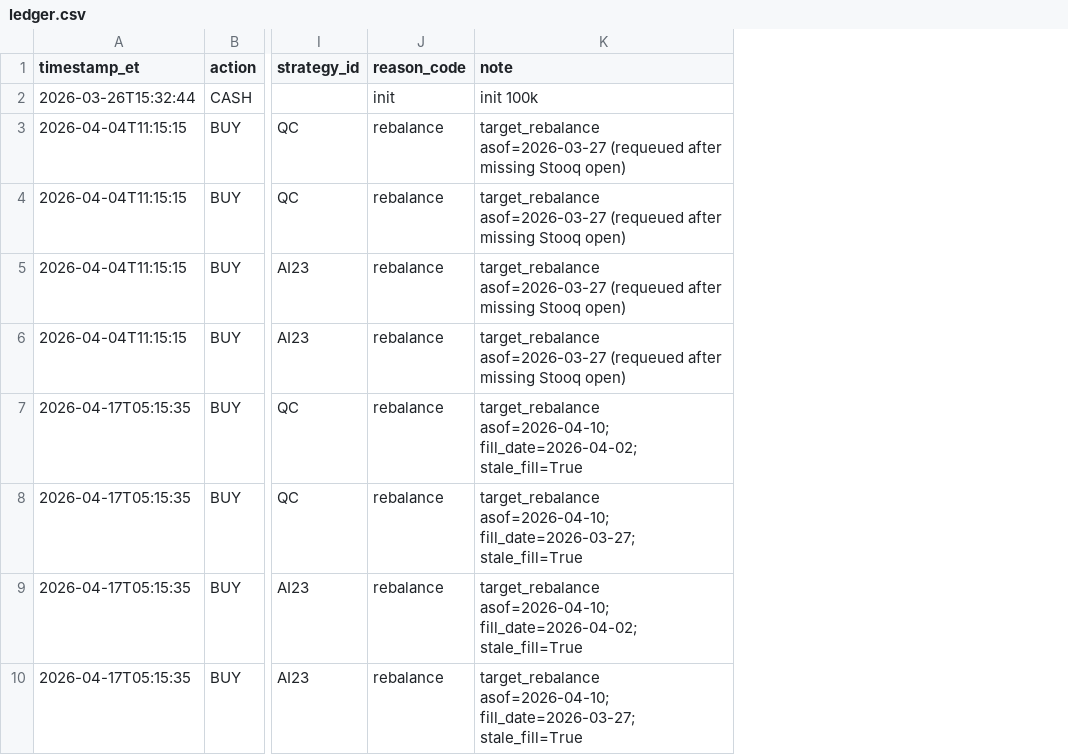
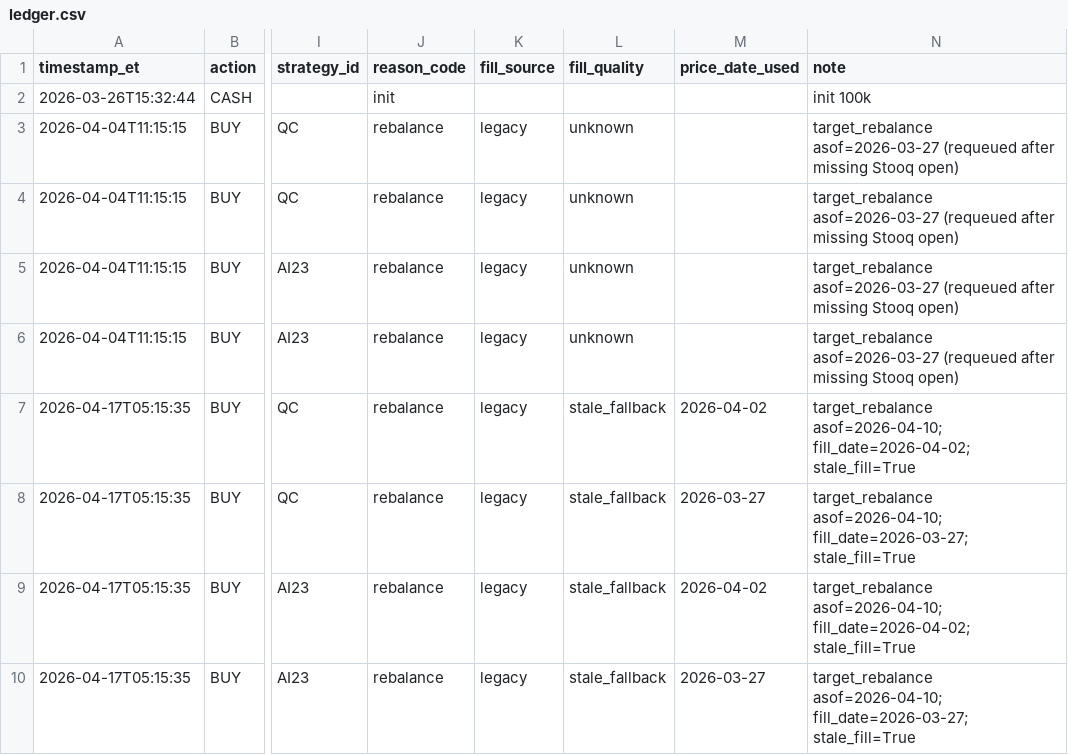
Before and after one commit to michaelmu/investment-research, a CSV file: paper/ledger.csv, drawn as a sheet; only a part is shown, gaps mark what is left out; the diff names each change by its address in the sheet, - before the commit and + after, or states it on an @@ line.

Commit message:
Add fill-source metadata to paper trade ledger

```diff
--- a/paper/ledger.csv
+++ b/paper/ledger.csv
+column K (fill_source), rows 3-10: all legacy
+column L (fill_quality), rows 3-10: unknown | unknown | unknown | unknown | stale_fallback | stale_fallback | stale_fallback | stale_fallback
+column M (price_date_used), rows 7-10: 2026-04-02 | 2026-03-27 | 2026-04-02 | 2026-03-27
```
Also changed, not shown: 2 other files.
